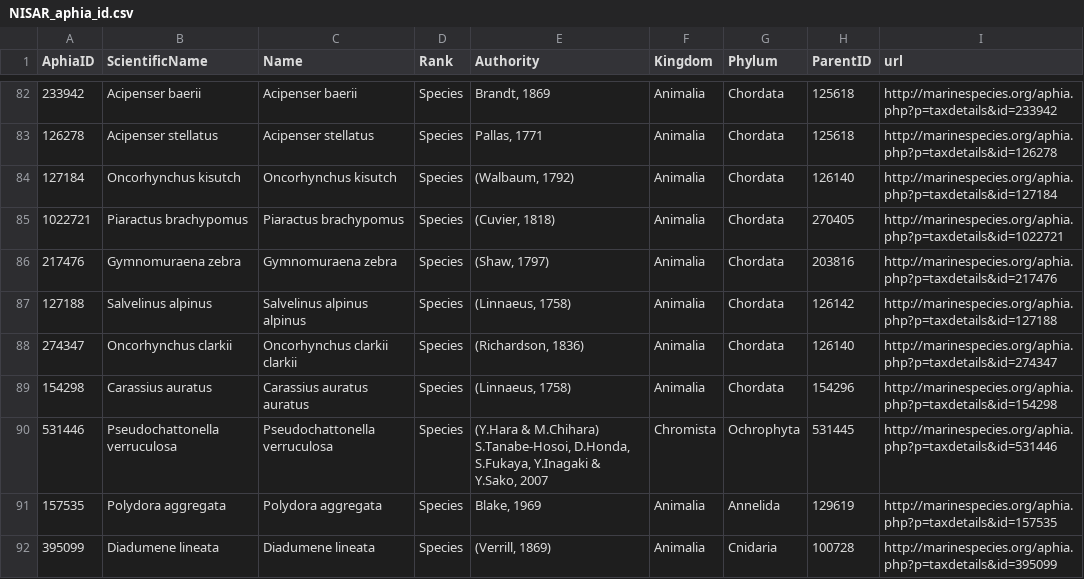
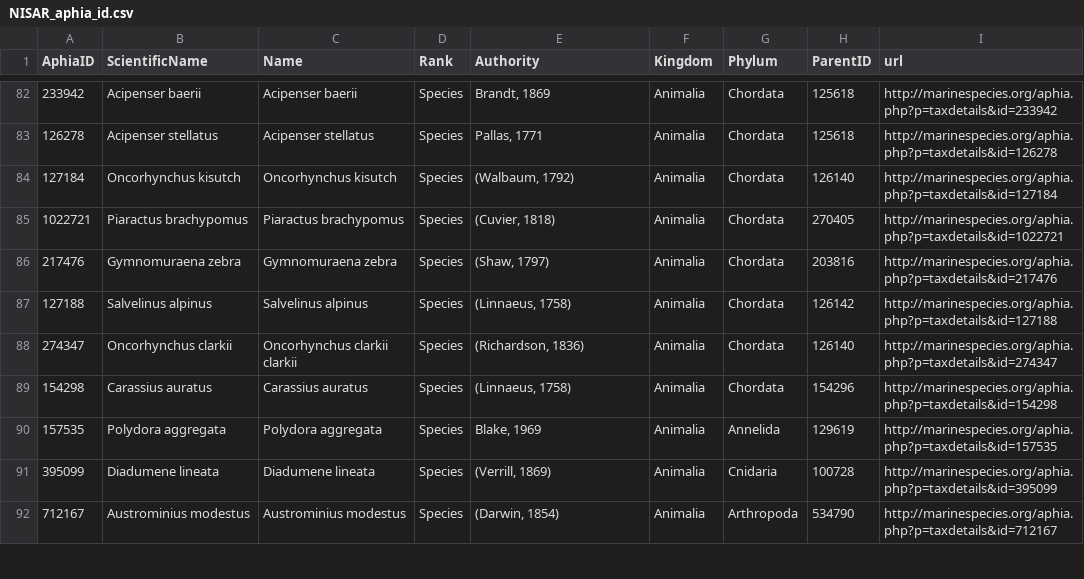
Before and after one commit to NIVA-Denmark/NISAR_app, a CSV file: data/NISAR_aphia_id.csv, drawn as a sheet; only a part is shown, gaps mark what is left out; the shorter side is filled out with more unchanged rows.

Commit message:
obs data: replaced 531446 (Pseudochattonella verruculosa) with the genus 531445 aphia list name changes: Carassius auratus auratus -> Carassius auratus Salvelinus alpinus alpinus -> Salvelinus alpinus

```diff
--- a/data/NISAR_aphia_id.csv
+++ b/data/NISAR_aphia_id.csv
@@ -86,6 +86,5 @@
 217476;"Gymnomuraena zebra";"Gymnomuraena zebra";"Species";"(Shaw, 1797)";"Animalia";"Chordata";203816;"http://marinespecies.org/aphia.php?p=taxdetails&id=217476"
-127188;"Salvelinus alpinus";"Salvelinus alpinus alpinus";"Species";"(Linnaeus, 1758)";"Animalia";"Chordata";126142;"http://marinespecies.org/aphia.php?p=taxdetails&id=127188"
+127188;"Salvelinus alpinus";"Salvelinus alpinus";"Species";"(Linnaeus, 1758)";"Animalia";"Chordata";126142;"http://marinespecies.org/aphia.php?p=taxdetails&id=127188"
 274347;"Oncorhynchus clarkii";"Oncorhynchus clarkii clarkii";"Species";"(Richardson, 1836)";"Animalia";"Chordata";126140;"http://marinespecies.org/aphia.php?p=taxdetails&id=274347"
-154298;"Carassius auratus";"Carassius auratus auratus";"Species";"(Linnaeus, 1758)";"Animalia";"Chordata";154296;"http://marinespecies.org/aphia.php?p=taxdetails&id=154298"
-531446;"Pseudochattonella verruculosa";"Pseudochattonella verruculosa";"Species";"(Y.Hara & M.Chihara) S.Tanabe-Hosoi, D.Honda, S.Fukaya, Y.Inagaki & Y.Sako, 2007";"Chromista";"Ochrophyta";531445;"http://marinespecies.org/aphia.php?p=taxdetails&id=531446"
+154298;"Carassius auratus";"Carassius auratus";"Species";"(Linnaeus, 1758)";"Animalia";"Chordata";154296;"http://marinespecies.org/aphia.php?p=taxdetails&id=154298"
 157535;"Polydora aggregata";"Polydora aggregata";"Species";"Blake, 1969";"Animalia";"Annelida";129619;"http://marinespecies.org/aphia.php?p=taxdetails&id=157535"
```
Also changed, not shown: 1 other file.
